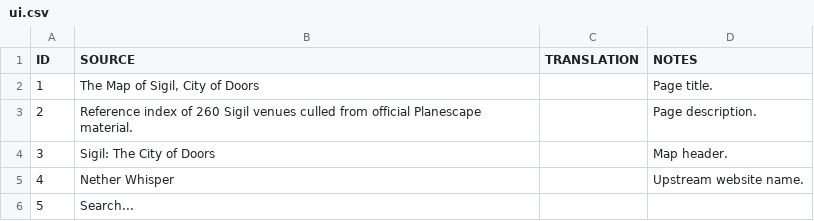
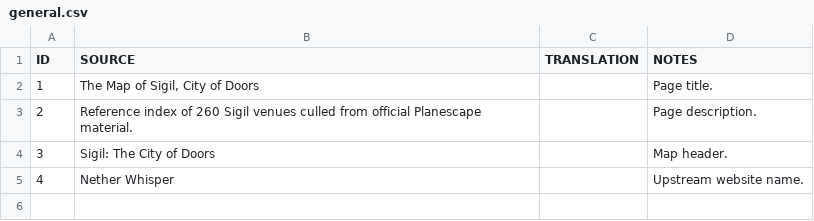
Before and after one commit to amargon/city-of-doors, a CSV file: extras/languages/_export/ui/general.csv (was extras/languages/_export/ui.csv), drawn as a sheet.

Commit message:
:gift: Split UI translation files to submodules

```diff
--- a/extras/languages/_export/ui.csv
+++ b/extras/languages/_export/ui/general.csv
@@ -5,2 +5 @@
 "4","Nether Whisper","","Upstream website name."
-"5","Search...","",""
```
Also changed, not shown: 3 other files.
